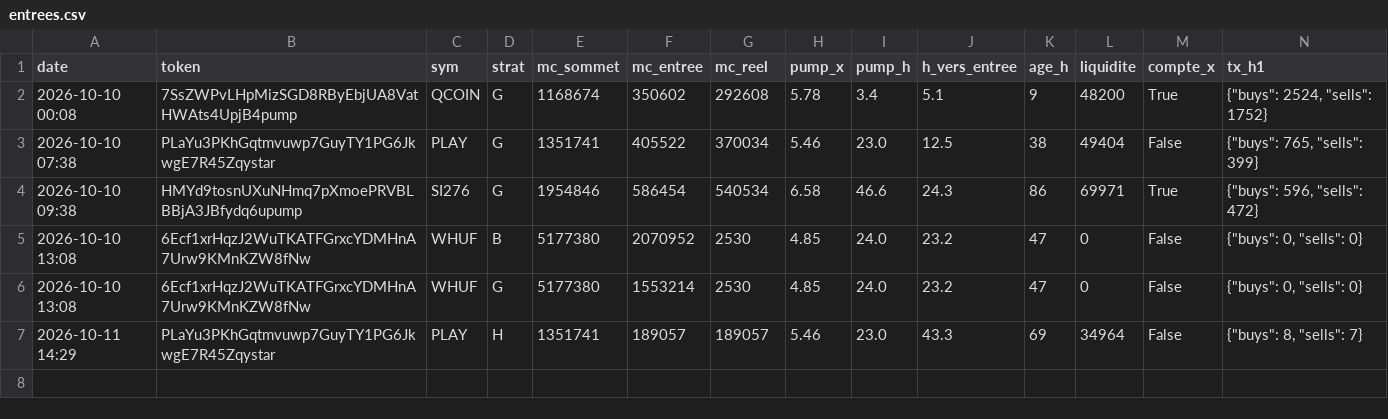
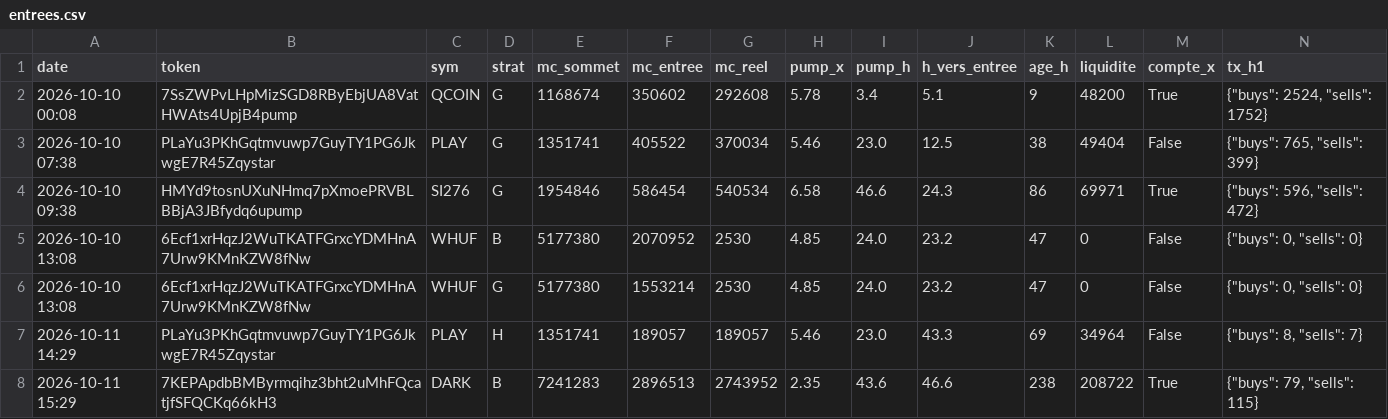
Before and after one commit to loyt1/memecoin-scanner, a CSV file: data/entrees.csv, drawn as a sheet; only a part is shown; rows hold the shown columns only; the diff names each change by its address in the sheet, - before the commit and + after, or states it on an @@ line.

```diff
--- a/data/entrees.csv
+++ b/data/entrees.csv
+row 8: 2026-10-11 15:29 | 7KEPApdbBMByrmqihz3bht2uMhFQcatjfSFQCKq66kH3 | DARK | B | 7241283 | 2896513 | 2743952 | 2.35 | 43.6 | 46.6 | 238 | 208722 | True | {"buys": 79, "sells": 115}
```
Also changed, not shown: 5 other files.
